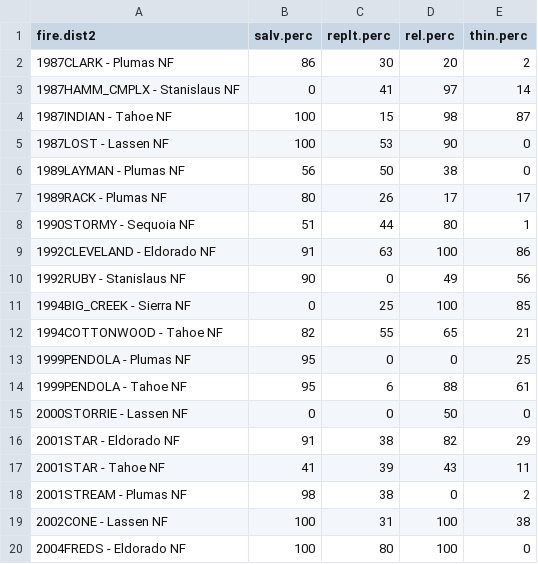
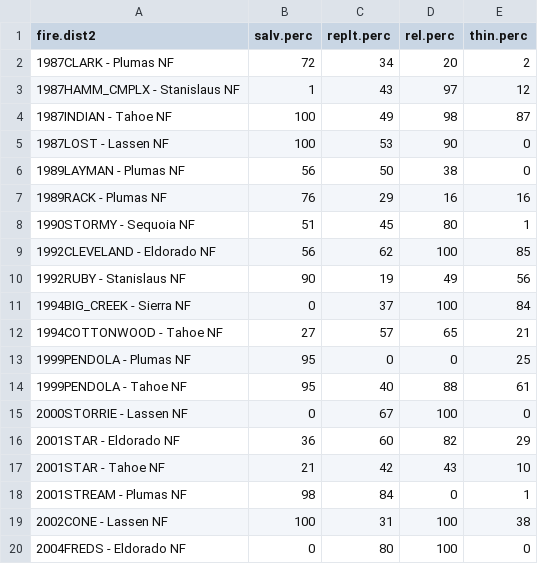
Before and after one commit to LatimerLab/postfire-management, a CSV file: data/site-selection/output/candidate-plots/plot_summ_for_workshop.csv, drawn as a sheet; only a part is shown; the diff covers the shown part only.

```diff
--- a/data/site-selection/output/candidate-plots/plot_summ_for_workshop.csv
+++ b/data/site-selection/output/candidate-plots/plot_summ_for_workshop.csv
@@ -1,20 +1,20 @@
 "fire.dist2","salv.perc","replt.perc","rel.perc","thin.perc"
-"1987CLARK - Plumas NF",86,30,20,2
-"1987HAMM_CMPLX - Stanislaus NF",0,41,97,14
-"1987INDIAN - Tahoe NF",100,15,98,87
+"1987CLARK - Plumas NF",72,34,20,2
+"1987HAMM_CMPLX - Stanislaus NF",1,43,97,12
+"1987INDIAN - Tahoe NF",100,49,98,87
 "1987LOST - Lassen NF",100,53,90,0
 "1989LAYMAN - Plumas NF",56,50,38,0
-"1989RACK - Plumas NF",80,26,17,17
-"1990STORMY - Sequoia NF",51,44,80,1
-"1992CLEVELAND - Eldorado NF",91,63,100,86
-"1992RUBY - Stanislaus NF",90,0,49,56
-"1994BIG_CREEK - Sierra NF",0,25,100,85
-"1994COTTONWOOD - Tahoe NF",82,55,65,21
+"1989RACK - Plumas NF",76,29,16,16
+"1990STORMY - Sequoia NF",51,45,80,1
+"1992CLEVELAND - Eldorado NF",56,62,100,85
+"1992RUBY - Stanislaus NF",90,19,49,56
+"1994BIG_CREEK - Sierra NF",0,37,100,84
+"1994COTTONWOOD - Tahoe NF",27,57,65,21
 "1999PENDOLA - Plumas NF",95,0,0,25
-"1999PENDOLA - Tahoe NF",95,6,88,61
-"2000STORRIE - Lassen NF",0,0,50,0
-"2001STAR - Eldorado NF",91,38,82,29
-"2001STAR - Tahoe NF",41,39,43,11
-"2001STREAM - Plumas NF",98,38,0,2
+"1999PENDOLA - Tahoe NF",95,40,88,61
+"2000STORRIE - Lassen NF",0,67,100,0
+"2001STAR - Eldorado NF",36,60,82,29
+"2001STAR - Tahoe NF",21,42,43,10
+"2001STREAM - Plumas NF",98,84,0,1
 "2002CONE - Lassen NF",100,31,100,38
-"2004FREDS - Eldorado NF",100,80,100,0
+"2004FREDS - Eldorado NF",0,80,100,0
```
Also changed, not shown: 2 added rows and 19 edited cells elsewhere in this file, data/site-selection/output/aggregated-management-history/aggregated_management_history_summarized.csv, data/site-selection/output/candidate-plots/candidate_plots_management_stratification_v3allrelease.csv, 17 other files.
